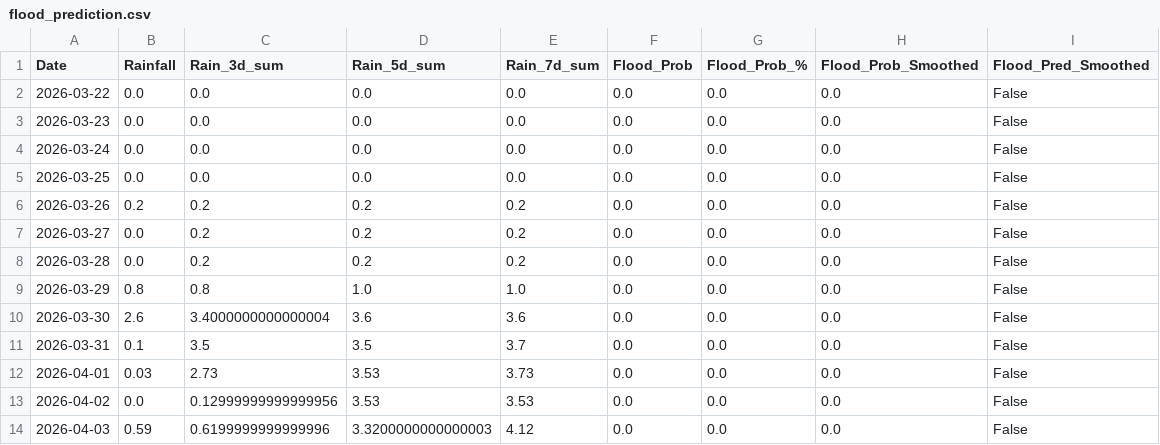
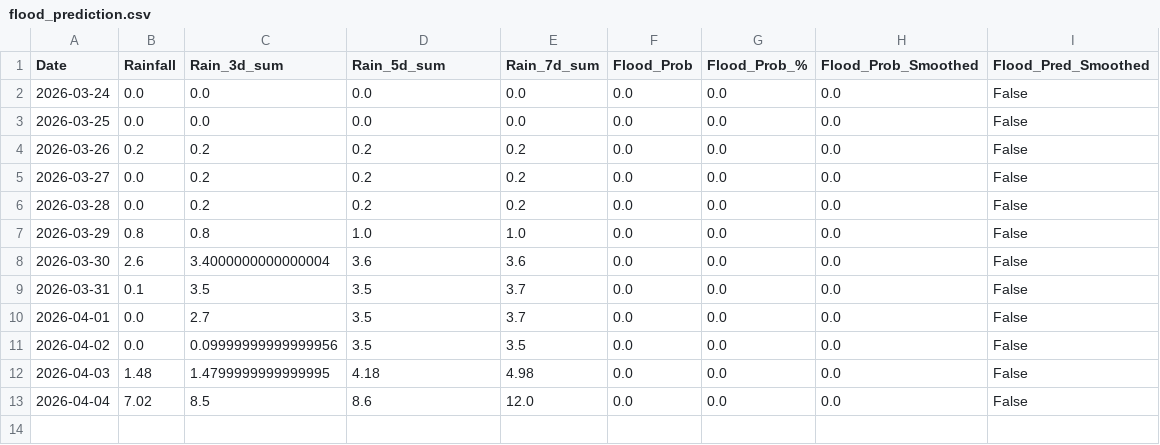
Before and after one commit to keshavkhandelwal13/Matsya-Flood-detector, a CSV file: backend/csv_generator/flood_prediction.csv, drawn as a sheet.

```diff
--- a/backend/csv_generator/flood_prediction.csv
+++ b/backend/csv_generator/flood_prediction.csv
@@ -1,4 +1,2 @@
 Date,Rainfall,Rain_3d_sum,Rain_5d_sum,Rain_7d_sum,Flood_Prob,Flood_Prob_%,Flood_Prob_Smoothed,Flood_Pred_Smoothed
-2026-03-22,0.0,0.0,0.0,0.0,0.0,0.0,0.0,False
-2026-03-23,0.0,0.0,0.0,0.0,0.0,0.0,0.0,False
 2026-03-24,0.0,0.0,0.0,0.0,0.0,0.0,0.0,False
@@ -11,4 +9,5 @@ Date,Rainfall,Rain_3d_sum,Rain_5d_sum,Rain_7d_sum,Flood_Prob,Flood_Prob_%,Flood_
 2026-03-31,0.1,3.5,3.5,3.7,0.0,0.0,0.0,False
-2026-04-01,0.03,2.73,3.53,3.73,0.0,0.0,0.0,False
-2026-04-02,0.0,0.12999999999999956,3.53,3.53,0.0,0.0,0.0,False
-2026-04-03,0.59,0.6199999999999996,3.3200000000000003,4.12,0.0,0.0,0.0,False
+2026-04-01,0.0,2.7,3.5,3.7,0.0,0.0,0.0,False
+2026-04-02,0.0,0.09999999999999956,3.5,3.5,0.0,0.0,0.0,False
+2026-04-03,1.48,1.4799999999999995,4.18,4.98,0.0,0.0,0.0,False
+2026-04-04,7.02,8.5,8.6,12.0,0.0,0.0,0.0,False
```
Also changed, not shown: backend/flood_detector/flood_forecast.csv, 3 other files.
